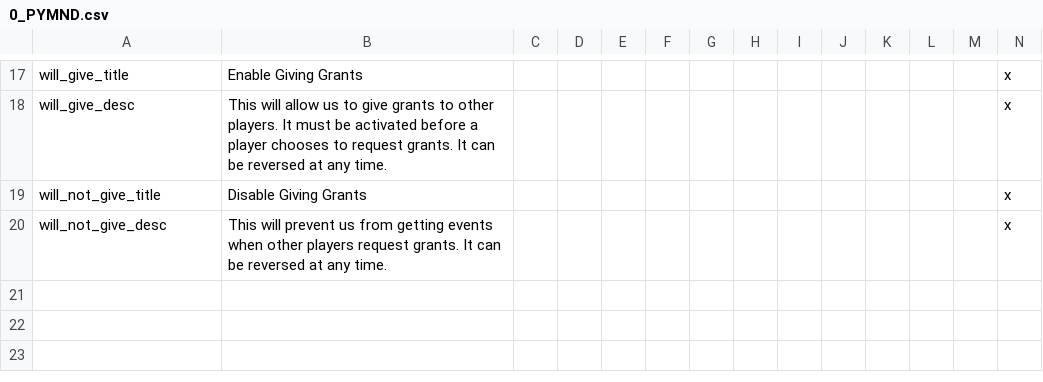
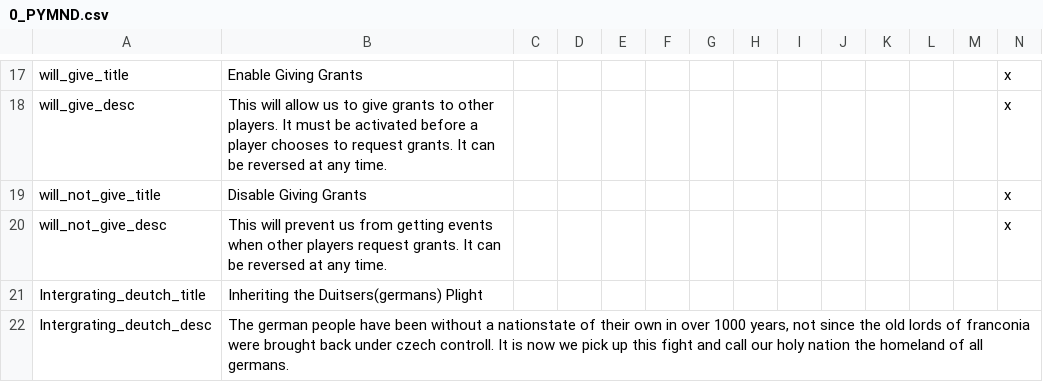
Before and after one commit to pyguyofdoom/vic2-modding-2025, a CSV file: 1700test/localisation/0_PYMND.csv, drawn as a sheet; only a part is shown, gaps mark what is left out.

Commit message:
HRE german intergration and netherlands fix
HRE german intergration and netherlands fix

```diff
--- a/1700test/localisation/0_PYMND.csv
+++ b/1700test/localisation/0_PYMND.csv
@@ -20 +20,3 @@ will_not_give_title;Disable Giving Grants;;;;;;;;;;;;x;;;
 will_not_give_desc;This will prevent us from getting events when other players request grants. It can be reversed at any time.;;;;;;;;;;;;x;;;
+Intergrating_deutch_title;Inheriting the Duitsers(germans) Plight;;;;;;;;;;;;;
+Intergrating_deutch_desc;The german people have been without a nationstate of their own in over 1000 years, not since the old lords of franconia were brought back under czech controll. It is now we pick up this fight and call our holy nation the homeland of all germans.;;;;;;;;;;;;;
```
Also changed, not shown: 2 other files.
